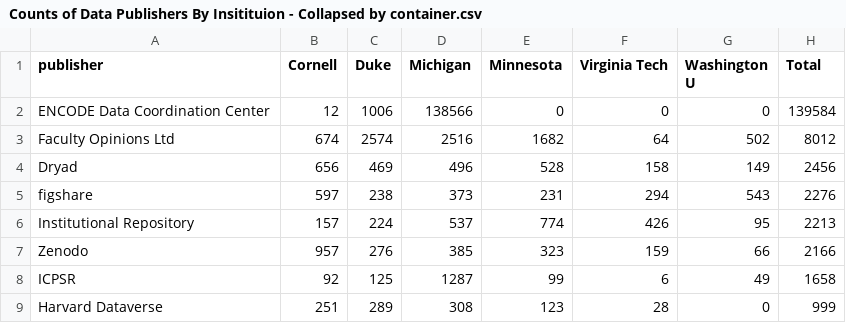
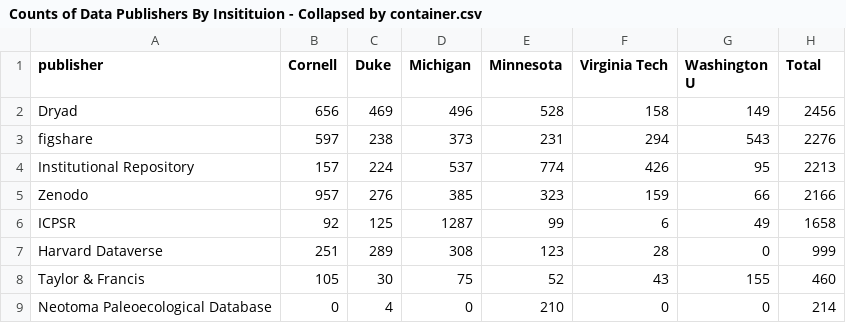
Before and after one commit to DataCurationNetwork/rads-metadata, a CSV file: data_summary_data/Counts of Data Publishers By Insitituion - Collapsed by container.csv, drawn as a sheet; only a part is shown; the shorter side is filled out with more unchanged rows.

```diff
--- a/data_summary_data/Counts of Data Publishers By Insitituion - Collapsed by container.csv
+++ b/data_summary_data/Counts of Data Publishers By Insitituion - Collapsed by container.csv
@@ -1,4 +1,2 @@
 "publisher","Cornell","Duke","Michigan","Minnesota","Virginia Tech","Washington U","Total"
-"ENCODE Data Coordination Center",12,1006,138566,0,0,0,139584
-"Faculty Opinions Ltd",674,2574,2516,1682,64,502,8012
 "Dryad",656,469,496,528,158,149,2456
```
Also changed, not shown: 9 other files.
